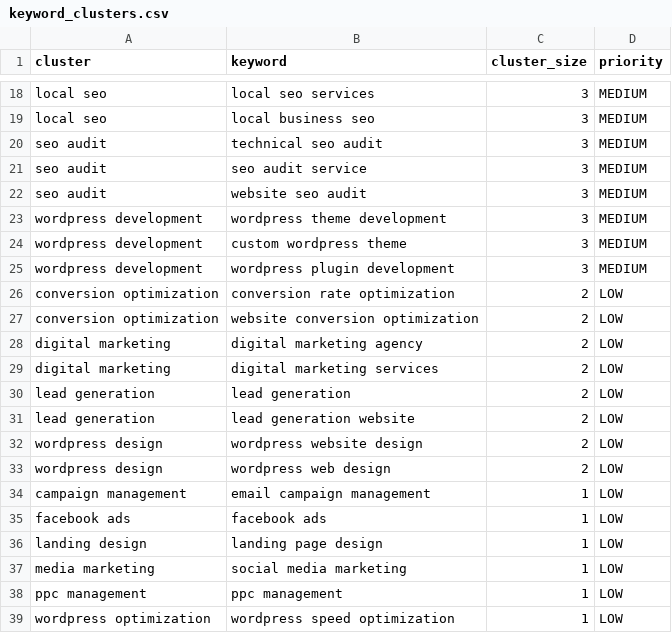
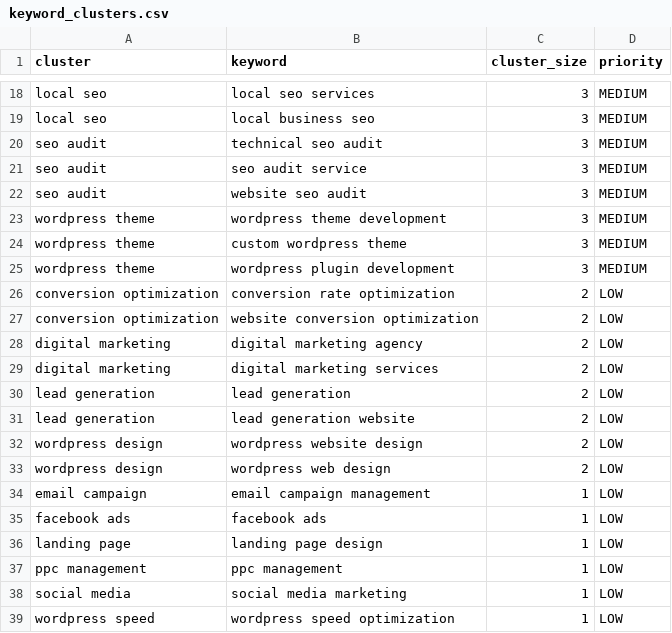
Before and after one commit to mehranmoghadasi/seo-content-gap-analyzer, a CSV file: examples/keyword_clusters.csv, drawn as a sheet; only a part is shown, gaps mark what is left out.

Commit message:
fix: deterministic cluster naming (tie-break by seed position, then alphabetical) and LF line endings in CSV output so the demo is byte-stable

```diff
--- a/examples/keyword_clusters.csv
+++ b/examples/keyword_clusters.csv
@@ -22,5 +22,5 @@ seo audit,seo audit service,3,MEDIUM
 seo audit,website seo audit,3,MEDIUM
-wordpress development,wordpress theme development,3,MEDIUM
-wordpress development,custom wordpress theme,3,MEDIUM
-wordpress development,wordpress plugin development,3,MEDIUM
+wordpress theme,wordpress theme development,3,MEDIUM
+wordpress theme,custom wordpress theme,3,MEDIUM
+wordpress theme,wordpress plugin development,3,MEDIUM
 conversion optimization,conversion rate optimization,2,LOW
@@ -33,7 +33,7 @@ wordpress design,wordpress website design,2,LOW
 wordpress design,wordpress web design,2,LOW
-campaign management,email campaign management,1,LOW
+email campaign,email campaign management,1,LOW
 facebook ads,facebook ads,1,LOW
-landing design,landing page design,1,LOW
-media marketing,social media marketing,1,LOW
+landing page,landing page design,1,LOW
 ppc management,ppc management,1,LOW
-wordpress optimization,wordpress speed optimization,1,LOW
+social media,social media marketing,1,LOW
+wordpress speed,wordpress speed optimization,1,LOW
```
Also changed, not shown: 2 other files.
